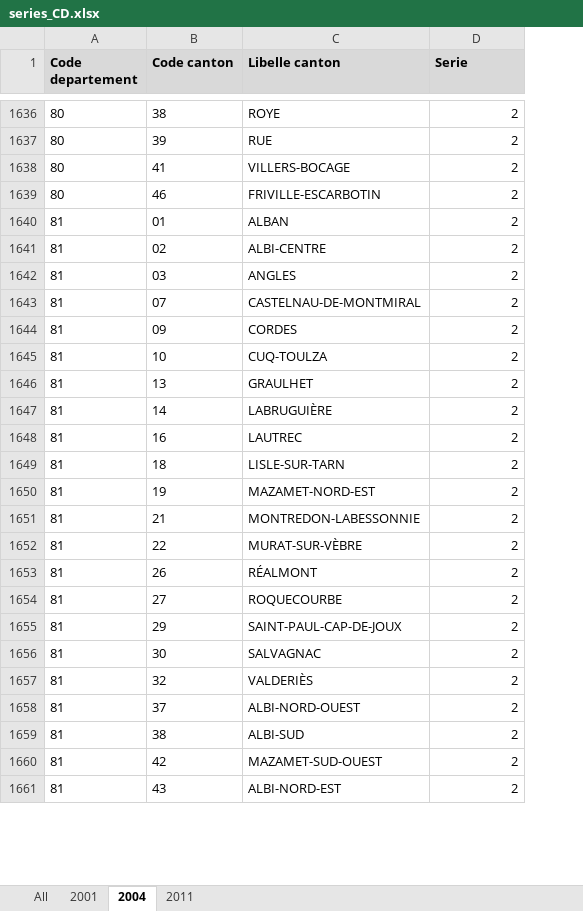
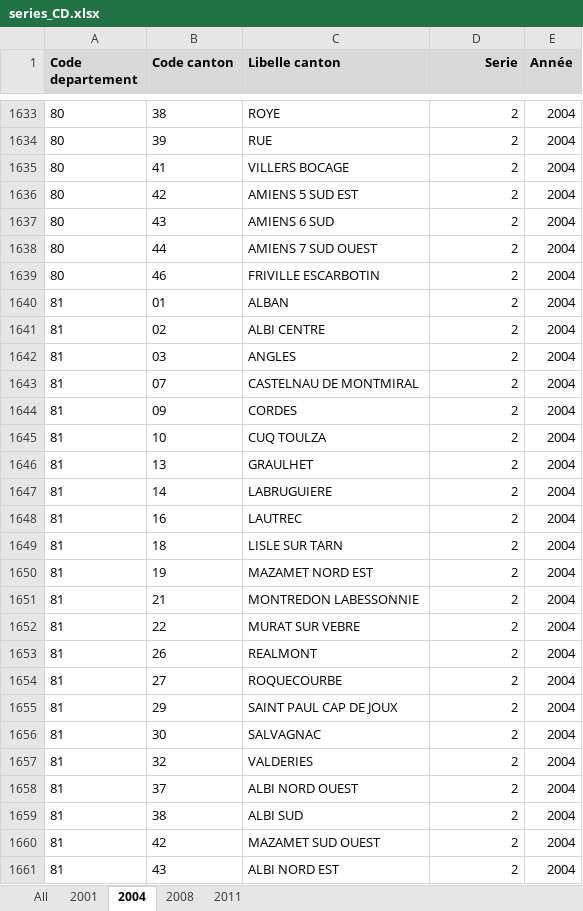
Before and after one commit to BrefAvignon/BrefInit, an Excel workbook: in/verifications/series_CD.xlsx, sheet 2004, drawn as a sheet; only a part is shown, gaps mark what is left out; values as stored, in another font and other column widths than the file's, no borders; addresses are those after the commit; the diff covers the shown part only; the diff names each change by its address in the sheet, - before the commit and + after, or states it on an @@ line.

```diff
--- a/in/verifications/series_CD.xlsx (sheet 2004)
+++ b/in/verifications/series_CD.xlsx (sheet 2004)
+sheet tab: 2008
+column E (Année), rows 1633-1635: all 2004; rows 1639-1661: all 2004
-D1 alignment: left
+D1 alignment: right
-C1635 (Libelle canton): VILLERS-BOCAGE
+C1635 (Libelle canton): VILLERS BOCAGE
@@ row 1624 moved to row 1636: 80 @@
@@ row 1622 moved to row 1637: 80 @@
+row 1638: 80 | 44 | AMIENS 7 SUD OUEST | 2 | 2004
-C1639 (Libelle canton): FRIVILLE-ESCARBOTIN
+C1639 (Libelle canton): FRIVILLE ESCARBOTIN
-C1641 (Libelle canton): ALBI-CENTRE
+C1641 (Libelle canton): ALBI CENTRE
-C1643 (Libelle canton): CASTELNAU-DE-MONTMIRAL
+C1643 (Libelle canton): CASTELNAU DE MONTMIRAL
-C1645 (Libelle canton): CUQ-TOULZA
+C1645 (Libelle canton): CUQ TOULZA
-C1647 (Libelle canton): LABRUGUIÈRE
+C1647 (Libelle canton): LABRUGUIERE
-C1649 (Libelle canton): LISLE-SUR-TARN
+C1649 (Libelle canton): LISLE SUR TARN
-C1650 (Libelle canton): MAZAMET-NORD-EST
+C1650 (Libelle canton): MAZAMET NORD EST
-C1651 (Libelle canton): MONTREDON-LABESSONNIE
+C1651 (Libelle canton): MONTREDON LABESSONNIE
-C1652 (Libelle canton): MURAT-SUR-VÈBRE
+C1652 (Libelle canton): MURAT SUR VEBRE
-C1653 (Libelle canton): RÉALMONT
+C1653 (Libelle canton): REALMONT
-C1655 (Libelle canton): SAINT-PAUL-CAP-DE-JOUX
+C1655 (Libelle canton): SAINT PAUL CAP DE JOUX
-C1657 (Libelle canton): VALDERIÈS
+C1657 (Libelle canton): VALDERIES
-C1658 (Libelle canton): ALBI-NORD-OUEST
+C1658 (Libelle canton): ALBI NORD OUEST
-C1659 (Libelle canton): ALBI-SUD
+C1659 (Libelle canton): ALBI SUD
-C1660 (Libelle canton): MAZAMET-SUD-OUEST
+C1660 (Libelle canton): MAZAMET SUD OUEST
-C1661 (Libelle canton): ALBI-NORD-EST
+C1661 (Libelle canton): ALBI NORD EST
```
Also changed, not shown: 1 removed row and 1239 edited cells elsewhere in this sheet, sheet All, sheet 2011, sheet 2001, 4 other files.
